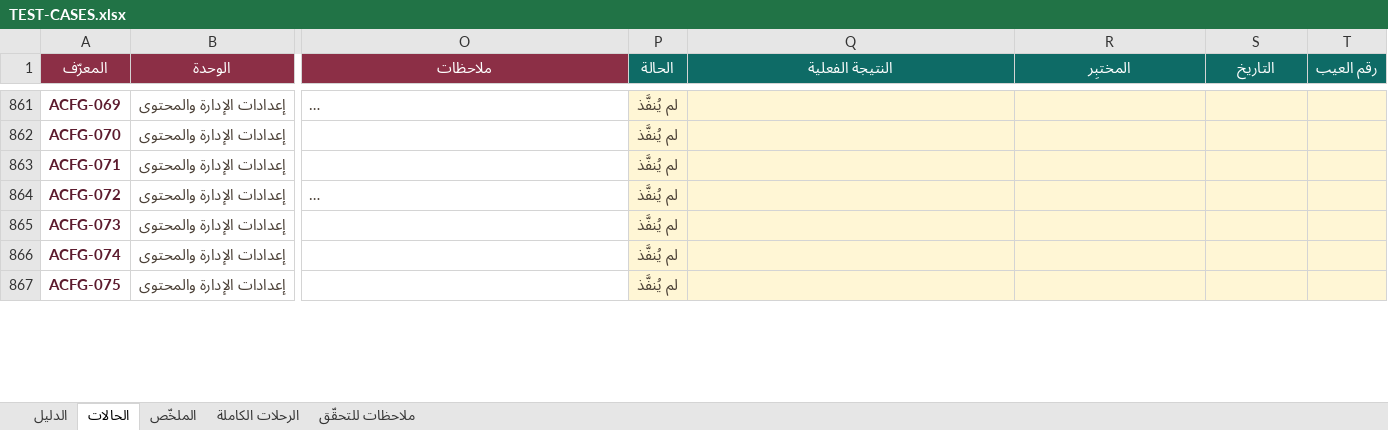
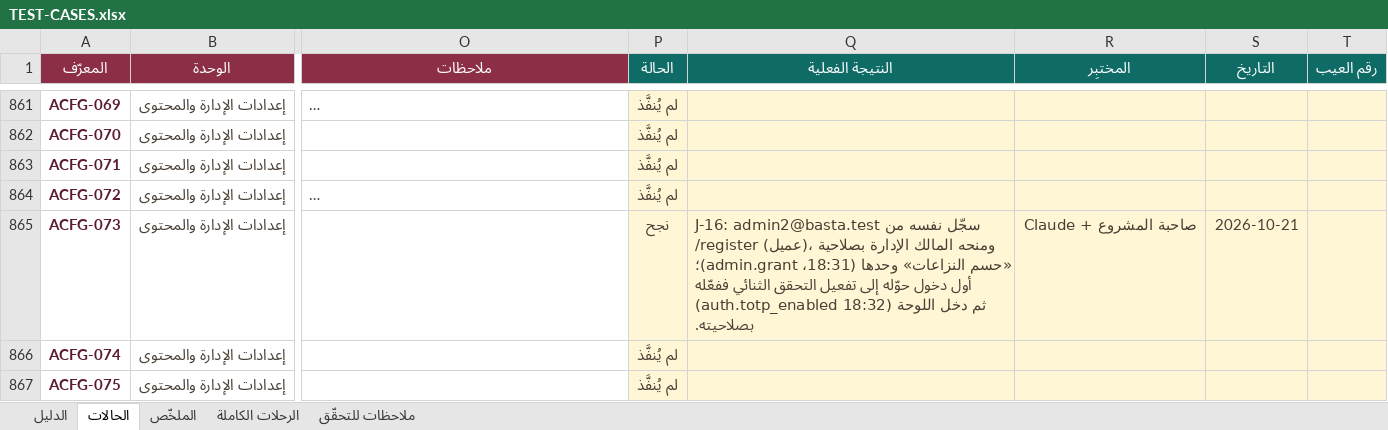
Before and after one commit to Marwa-Samsom/basta, an Excel workbook: docs/06-qa/TEST-CASES.xlsx, sheet الحالات, drawn as a sheet; only a part is shown, gaps mark what is left out; long unchanged cells end in …; values as stored, in another font and other column widths than the file's, no borders; conditional formats not drawn; the diff covers the shown part only; the diff names each change by its address in the sheet, - before the commit and + after, or states it on an @@ line.

```diff
--- a/docs/06-qa/TEST-CASES.xlsx (sheet الحالات)
+++ b/docs/06-qa/TEST-CASES.xlsx (sheet الحالات)
-P865 (الحالة): لم يُنفَّذ
+P865 (الحالة): نجح
-Q865 (النتيجة الفعلية): (empty)
+Q865 (النتيجة الفعلية): J-16: admin2@basta.test سجّل نفسه من /register (عميل)، ومنحه المالك الإدارة بصلاحية «حسم النزاعات» وحدها (18:31، admin.grant)؛ أول دخول حوّله إلى تفعيل التحقق الثنائي ففعّله (auth.totp_enabled 18:32) ثم دخل اللوحة بصلاحيته.
-R865 (المختبِر): (empty)
+R865 (المختبِر): صاحبة المشروع + Claude
-S865 (التاريخ): (empty)
+S865 (التاريخ): 2026-10-21
```
Also changed, not shown: 16 edited cells elsewhere in this sheet, sheet الرحلات الكاملة.
